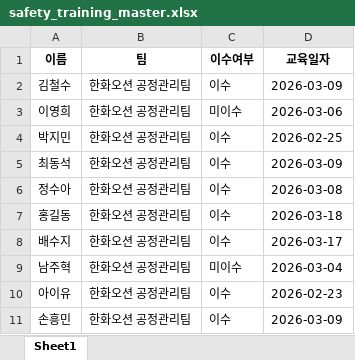
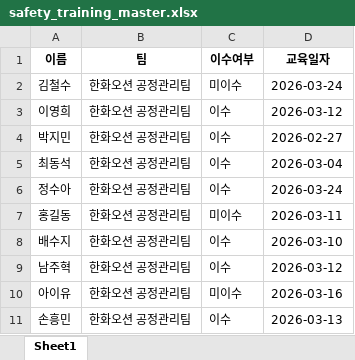
Before and after one commit to glory903-devsecops/hanwha-ocean-rpa, an Excel workbook: data/safety_training_master.xlsx, sheet Sheet1, drawn as a sheet; values as stored, in another font and other column widths than the file's, no borders; the diff names each change by its address in the sheet, - before the commit and + after, or states it on an @@ line.

```diff
--- a/data/safety_training_master.xlsx (sheet Sheet1)
+++ b/data/safety_training_master.xlsx (sheet Sheet1)
-C2 (이수여부): 이수
+C2 (이수여부): 미이수
-D2 (교육일자): 2026-03-09
+D2 (교육일자): 2026-03-24
-C3 (이수여부): 미이수
+C3 (이수여부): 이수
-D3 (교육일자): 2026-03-06
+D3 (교육일자): 2026-03-12
-D4 (교육일자): 2026-02-25
+D4 (교육일자): 2026-02-27
-D5 (교육일자): 2026-03-09
+D5 (교육일자): 2026-03-04
-D6 (교육일자): 2026-03-08
+D6 (교육일자): 2026-03-24
-C7 (이수여부): 이수
+C7 (이수여부): 미이수
-D7 (교육일자): 2026-03-18
+D7 (교육일자): 2026-03-11
-D8 (교육일자): 2026-03-17
+D8 (교육일자): 2026-03-10
-C9 (이수여부): 미이수
+C9 (이수여부): 이수
-D9 (교육일자): 2026-03-04
+D9 (교육일자): 2026-03-12
-C10 (이수여부): 이수
+C10 (이수여부): 미이수
-D10 (교육일자): 2026-02-23
+D10 (교육일자): 2026-03-16
-D11 (교육일자): 2026-03-09
+D11 (교육일자): 2026-03-13
```
Also changed, not shown: 4 other files.
